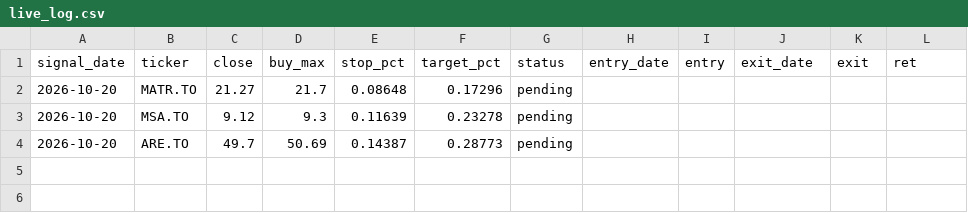
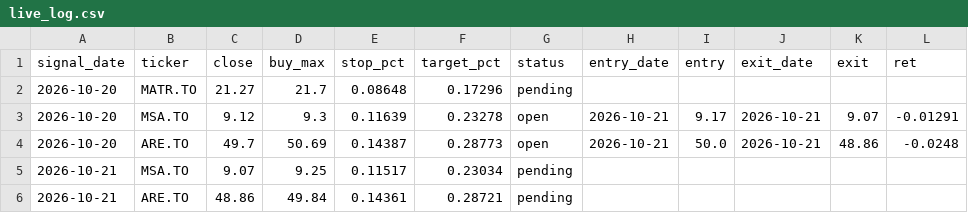
Before and after one commit to manishrdilip/tsx-trader, a CSV file: results/live_log.csv, drawn as a sheet.

```diff
--- a/results/live_log.csv
+++ b/results/live_log.csv
@@ -2,3 +2,5 @@ signal_date,ticker,close,buy_max,stop_pct,target_pct,status,entry_date,entry,exi
 2026-10-20,MATR.TO,21.27,21.7,0.08648,0.17296,pending,,,,,
-2026-10-20,MSA.TO,9.12,9.3,0.11639,0.23278,pending,,,,,
-2026-10-20,ARE.TO,49.7,50.69,0.14387,0.28773,pending,,,,,
+2026-10-20,MSA.TO,9.12,9.3,0.11639,0.23278,open,2026-10-21,9.17,2026-10-21,9.07,-0.01291
+2026-10-20,ARE.TO,49.7,50.69,0.14387,0.28773,open,2026-10-21,50.0,2026-10-21,48.86,-0.0248
+2026-10-21,MSA.TO,9.07,9.25,0.11517,0.23034,pending,,,,,
+2026-10-21,ARE.TO,48.86,49.84,0.14361,0.28721,pending,,,,,
```
Also changed, not shown: results/leader_signals.csv, results/scanner_votes.csv, 6 other files.
